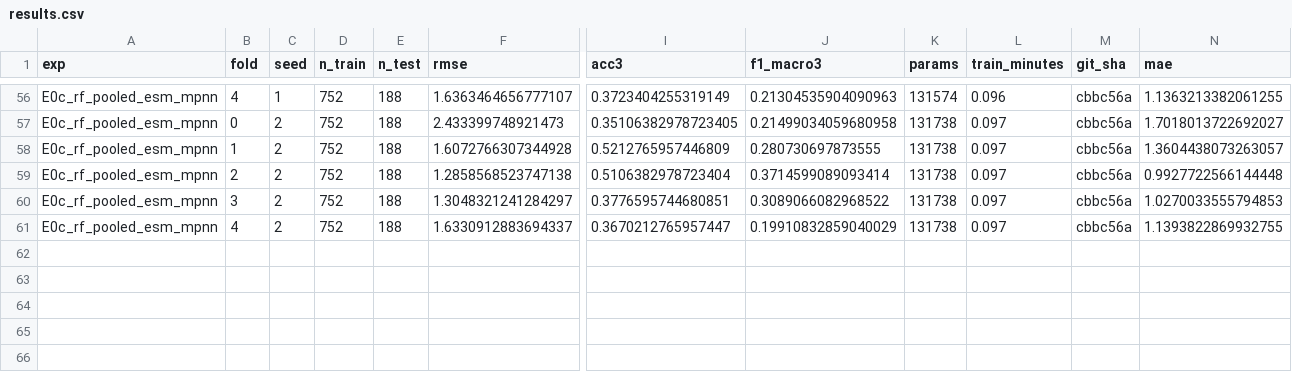
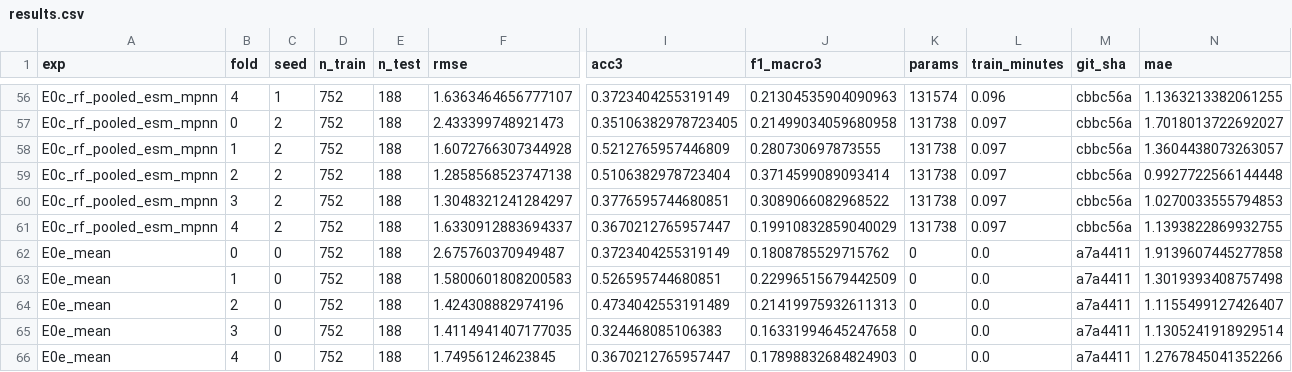
Before and after one commit to Tom-Touati/Converge-Affinity-Prediction, a CSV file: results/results.csv, drawn as a sheet; only a part is shown, gaps mark what is left out; rows hold the shown columns only; the diff names each change by its address in the sheet, - before the commit and + after, or states it on an @@ line.

```diff
--- a/results/results.csv
+++ b/results/results.csv
+row 62: E0e_mean | 0 | 0 | 752 | 188 | 2.675760370949487 | 0.3723404255319149 | 0.1808785529715762 | 0 | 0.0 | a7a4411 | 1.9139607445277858
+row 63: E0e_mean | 1 | 0 | 752 | 188 | 1.5800601808200583 | 0.526595744680851 | 0.22996515679442509 | 0 | 0.0 | a7a4411 | 1.3019393408757498
+row 64: E0e_mean | 2 | 0 | 752 | 188 | 1.424308882974196 | 0.4734042553191489 | 0.21419975932611313 | 0 | 0.0 | a7a4411 | 1.1155499127426407
+row 65: E0e_mean | 3 | 0 | 752 | 188 | 1.4114941407177035 | 0.324468085106383 | 0.16331994645247658 | 0 | 0.0 | a7a4411 | 1.1305241918929514
+row 66: E0e_mean | 4 | 0 | 752 | 188 | 1.74956124623845 | 0.3670212765957447 | 0.17898832684824903 | 0 | 0.0 | a7a4411 | 1.2767845041352266
```
Also changed, not shown: 17 other files.
